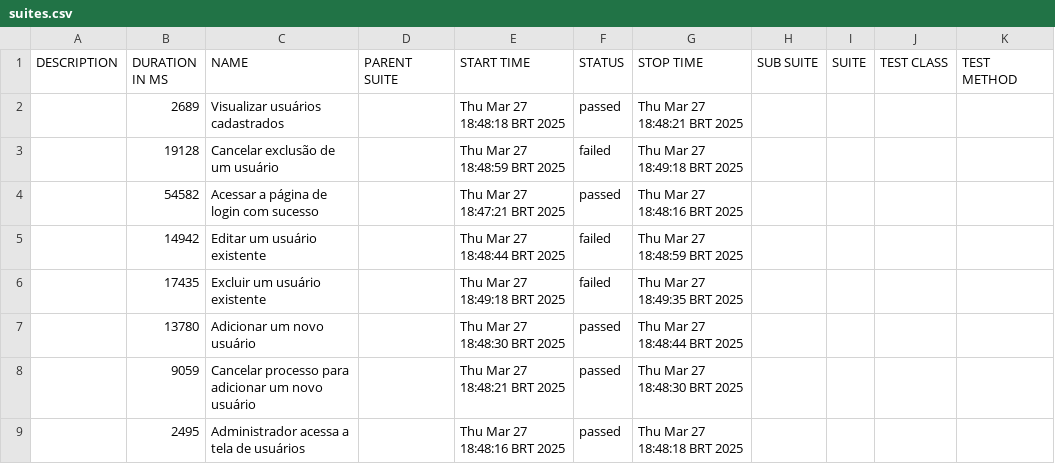
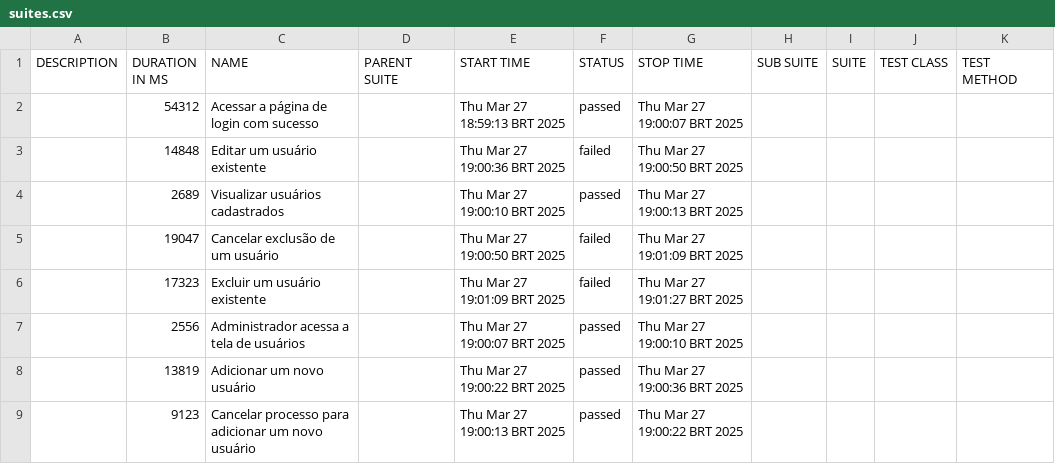
Before and after one commit to mferreio/neo_liberalizados-automacao, a CSV file: docs/data/suites.csv, drawn as a sheet.

```diff
--- a/docs/data/suites.csv
+++ b/docs/data/suites.csv
@@ -1,9 +1,9 @@
 "DESCRIPTION","DURATION IN MS","NAME","PARENT SUITE","START TIME","STATUS","STOP TIME","SUB SUITE","SUITE","TEST CLASS","TEST METHOD"
-"","2689","Visualizar usuários cadastrados","","Thu Mar 27 18:48:18 BRT 2025","passed","Thu Mar 27 18:48:21 BRT 2025","","","",""
-"","19128","Cancelar exclusão de um usuário","","Thu Mar 27 18:48:59 BRT 2025","failed","Thu Mar 27 18:49:18 BRT 2025","","","",""
-"","54582","Acessar a página de login com sucesso","","Thu Mar 27 18:47:21 BRT 2025","passed","Thu Mar 27 18:48:16 BRT 2025","","","",""
-"","14942","Editar um usuário existente","","Thu Mar 27 18:48:44 BRT 2025","failed","Thu Mar 27 18:48:59 BRT 2025","","","",""
-"","17435","Excluir um usuário existente","","Thu Mar 27 18:49:18 BRT 2025","failed","Thu Mar 27 18:49:35 BRT 2025","","","",""
-"","13780","Adicionar um novo usuário","","Thu Mar 27 18:48:30 BRT 2025","passed","Thu Mar 27 18:48:44 BRT 2025","","","",""
-"","9059","Cancelar processo para adicionar um novo usuário","","Thu Mar 27 18:48:21 BRT 2025","passed","Thu Mar 27 18:48:30 BRT 2025","","","",""
-"","2495","Administrador acessa a tela de usuários","","Thu Mar 27 18:48:16 BRT 2025","passed","Thu Mar 27 18:48:18 BRT 2025","","","",""
+"","54312","Acessar a página de login com sucesso","","Thu Mar 27 18:59:13 BRT 2025","passed","Thu Mar 27 19:00:07 BRT 2025","","","",""
+"","14848","Editar um usuário existente","","Thu Mar 27 19:00:36 BRT 2025","failed","Thu Mar 27 19:00:50 BRT 2025","","","",""
+"","2689","Visualizar usuários cadastrados","","Thu Mar 27 19:00:10 BRT 2025","passed","Thu Mar 27 19:00:13 BRT 2025","","","",""
+"","19047","Cancelar exclusão de um usuário","","Thu Mar 27 19:00:50 BRT 2025","failed","Thu Mar 27 19:01:09 BRT 2025","","","",""
+"","17323","Excluir um usuário existente","","Thu Mar 27 19:01:09 BRT 2025","failed","Thu Mar 27 19:01:27 BRT 2025","","","",""
+"","2556","Administrador acessa a tela de usuários","","Thu Mar 27 19:00:07 BRT 2025","passed","Thu Mar 27 19:00:10 BRT 2025","","","",""
+"","13819","Adicionar um novo usuário","","Thu Mar 27 19:00:22 BRT 2025","passed","Thu Mar 27 19:00:36 BRT 2025","","","",""
+"","9123","Cancelar processo para adicionar um novo usuário","","Thu Mar 27 19:00:13 BRT 2025","passed","Thu Mar 27 19:00:22 BRT 2025","","","",""
```
Also changed, not shown: 31 other files.
